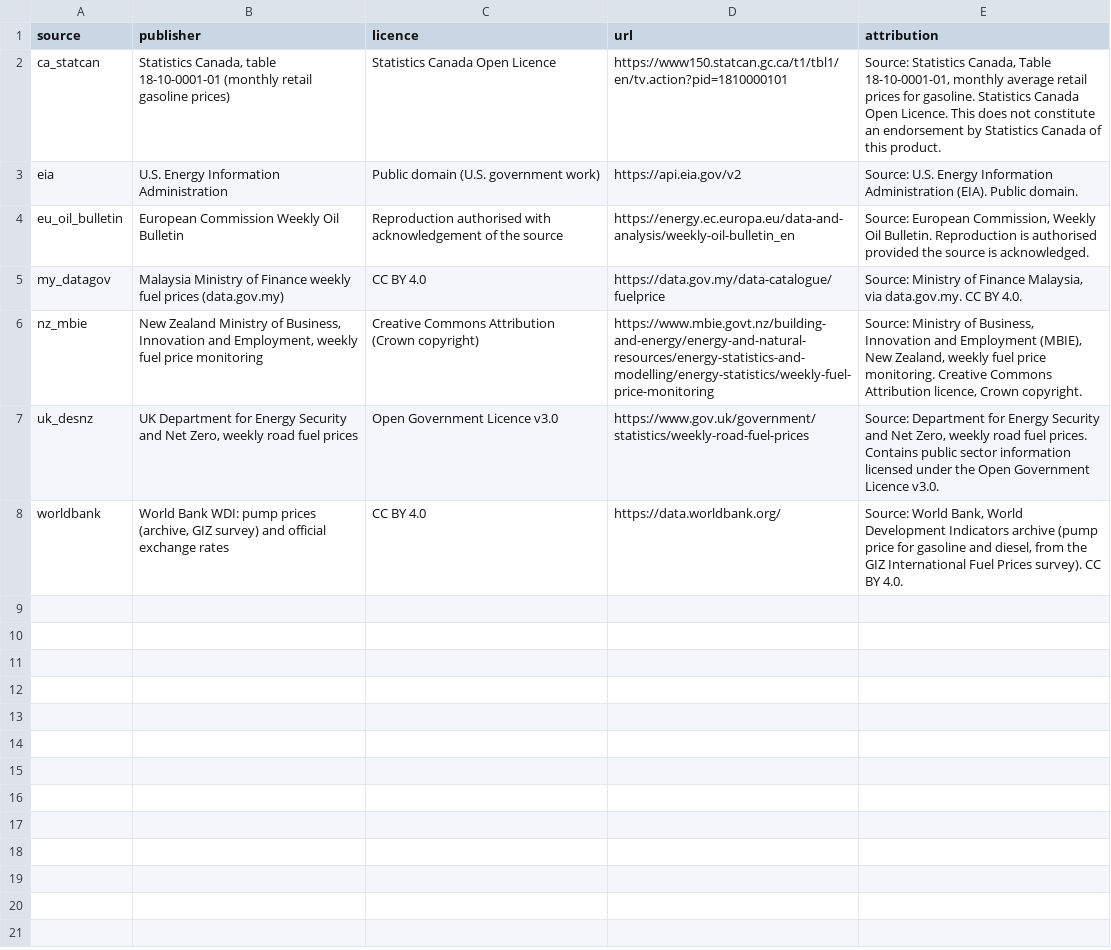
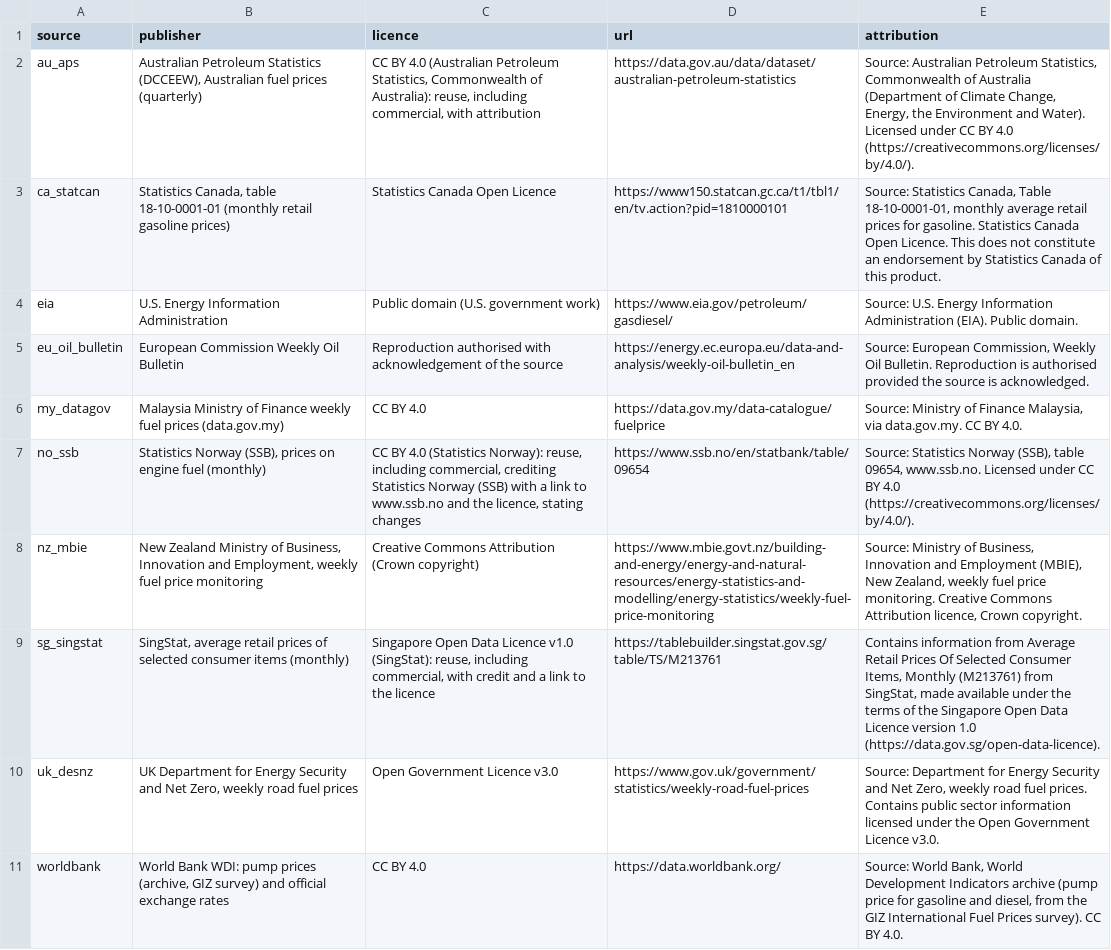
Before and after one commit to PetrolCast/fuel-prices, a CSV file: data/sources.csv, drawn as a sheet.

Commit message:
Add Singapore, Norway and Australia; prices through 2026-11-12

```diff
--- a/data/sources.csv
+++ b/data/sources.csv
@@ -1,7 +1,10 @@
 source,publisher,licence,url,attribution
+au_aps,"Australian Petroleum Statistics (DCCEEW), Australian fuel prices (quarterly)","CC BY 4.0 (Australian Petroleum Statistics, Commonwealth of Australia): reuse, including commercial, with attribution",https://data.gov.au/data/dataset/australian-petroleum-statistics,"Source: Australian Petroleum Statistics, Commonwealth of Australia (Department of Climate Change, Energy, the Environment and Water). Licensed under CC BY 4.0 (https://creativecommons.org/licenses/by/4.0/)."
 ca_statcan,"Statistics Canada, table 18-10-0001-01 (monthly retail gasoline prices)",Statistics Canada Open Licence,https://www150.statcan.gc.ca/t1/tbl1/en/tv.action?pid=1810000101,"Source: Statistics Canada, Table 18-10-0001-01, monthly average retail prices for gasoline. Statistics Canada Open Licence. This does not constitute an endorsement by Statistics Canada of this product."
-eia,U.S. Energy Information Administration,Public domain (U.S. government work),https://api.eia.gov/v2,Source: U.S. Energy Information Administration (EIA). Public domain.
+eia,U.S. Energy Information Administration,Public domain (U.S. government work),https://www.eia.gov/petroleum/gasdiesel/,Source: U.S. Energy Information Administration (EIA). Public domain.
 eu_oil_bulletin,European Commission Weekly Oil Bulletin,Reproduction authorised with acknowledgement of the source,https://energy.ec.europa.eu/data-and-analysis/weekly-oil-bulletin_en,"Source: European Commission, Weekly Oil Bulletin. Reproduction is authorised provided the source is acknowledged."
 my_datagov,Malaysia Ministry of Finance weekly fuel prices (data.gov.my),CC BY 4.0,https://data.gov.my/data-catalogue/fuelprice,"Source: Ministry of Finance Malaysia, via data.gov.my. CC BY 4.0."
+no_ssb,"Statistics Norway (SSB), prices on engine fuel (monthly)","CC BY 4.0 (Statistics Norway): reuse, including commercial, crediting Statistics Norway (SSB) with a link to www.ssb.no and the licence, stating changes",https://www.ssb.no/en/statbank/table/09654,"Source: Statistics Norway (SSB), table 09654, www.ssb.no. Licensed under CC BY 4.0 (https://creativecommons.org/licenses/by/4.0/)."
 nz_mbie,"New Zealand Ministry of Business, Innovation and Employment, weekly fuel price monitoring",Creative Commons Attribution (Crown copyright),https://www.mbie.govt.nz/building-and-energy/energy-and-natural-resources/energy-statistics-and-modelling/energy-statistics/weekly-fuel-price-monitoring,"Source: Ministry of Business, Innovation and Employment (MBIE), New Zealand, weekly fuel price monitoring. Creative Commons Attribution licence, Crown copyright."
+sg_singstat,"SingStat, average retail prices of selected consumer items (monthly)","Singapore Open Data Licence v1.0 (SingStat): reuse, including commercial, with credit and a link to the licence",https://tablebuilder.singstat.gov.sg/table/TS/M213761,"Contains information from Average Retail Prices Of Selected Consumer Items, Monthly (M213761) from SingStat, made available under the terms of the Singapore Open Data Licence version 1.0 (https://data.gov.sg/open-data-licence)."
 uk_desnz,"UK Department for Energy Security and Net Zero, weekly road fuel prices",Open Government Licence v3.0,https://www.gov.uk/government/statistics/weekly-road-fuel-prices,"Source: Department for Energy Security and Net Zero, weekly road fuel prices. Contains public sector information licensed under the Open Government Licence v3.0."
```
Also changed, not shown: data/countries.csv, 2 other files.
